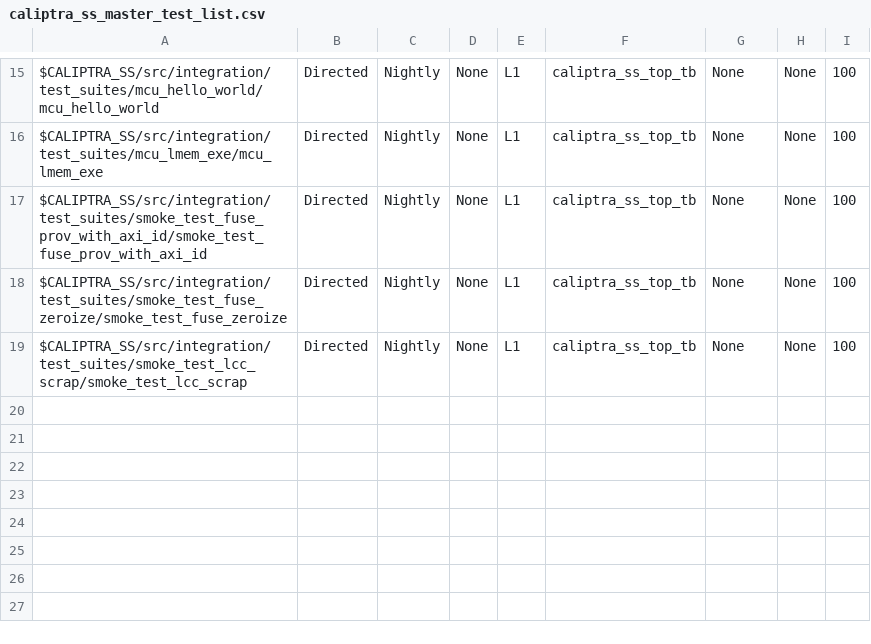
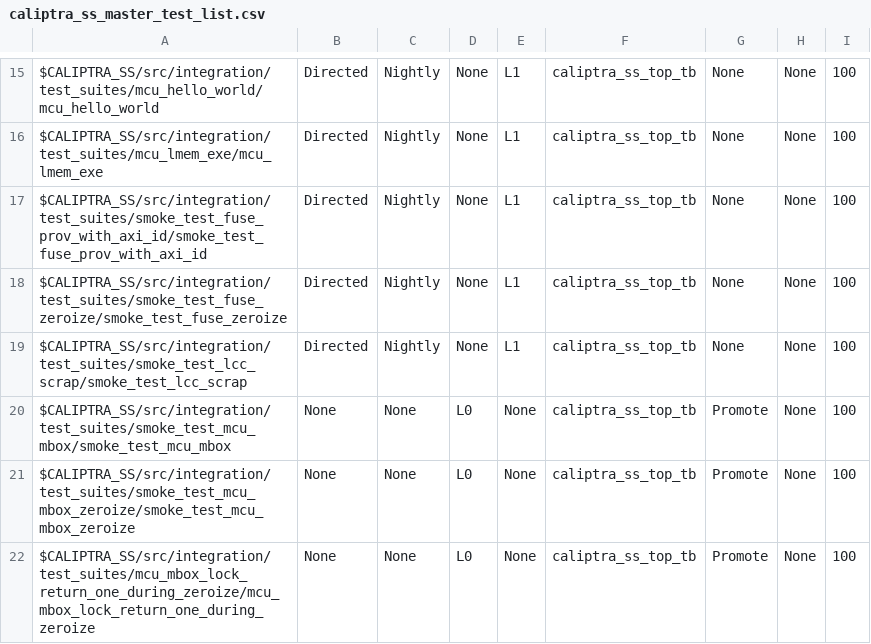
Before and after one commit to chipsalliance/caliptra-ss, a CSV file: src/integration/stimulus/testsuites/caliptra_ss_master_test_list.csv, drawn as a sheet; only a part is shown, gaps mark what is left out.

Commit message:
-Add MCU MBOX smoke test with MCU and Caliptra both acquiring and reading/writing MBOX. -Add MCU MBOX lock return one during zeroize test. -Update MCU MBOX zeroize smoke test for new infra. -Add MCU MBOX tests to L0.

```diff
--- a/src/integration/stimulus/testsuites/caliptra_ss_master_test_list.csv
+++ b/src/integration/stimulus/testsuites/caliptra_ss_master_test_list.csv
@@ -19 +19,4 @@ $CALIPTRA_SS/src/integration/test_suites/smoke_test_fuse_zeroize/smoke_test_fuse
 $CALIPTRA_SS/src/integration/test_suites/smoke_test_lcc_scrap/smoke_test_lcc_scrap, Directed, Nightly, None, L1, caliptra_ss_top_tb, None, None, 100
+$CALIPTRA_SS/src/integration/test_suites/smoke_test_mcu_mbox/smoke_test_mcu_mbox, None, None, L0, None, caliptra_ss_top_tb, Promote, None, 100
+$CALIPTRA_SS/src/integration/test_suites/smoke_test_mcu_mbox_zeroize/smoke_test_mcu_mbox_zeroize, None, None, L0, None, caliptra_ss_top_tb, Promote, None, 100
+$CALIPTRA_SS/src/integration/test_suites/mcu_mbox_lock_return_one_during_zeroize/mcu_mbox_lock_return_one_during_zeroize, None, None, L0, None, caliptra_ss_top_tb, Promote, None, 100
```
Also changed, not shown: 10 other files.
